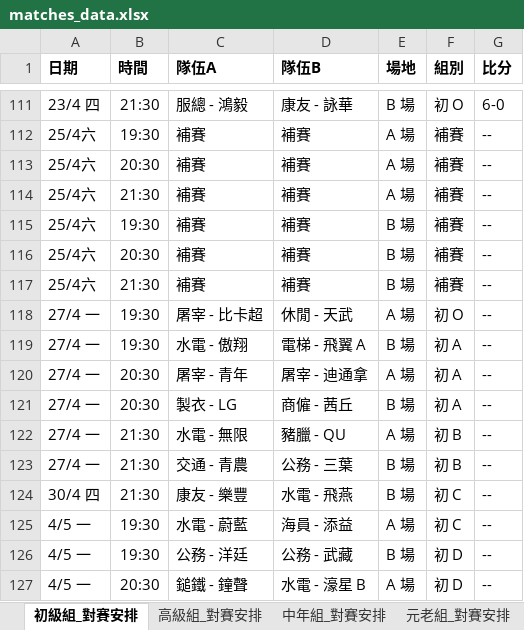
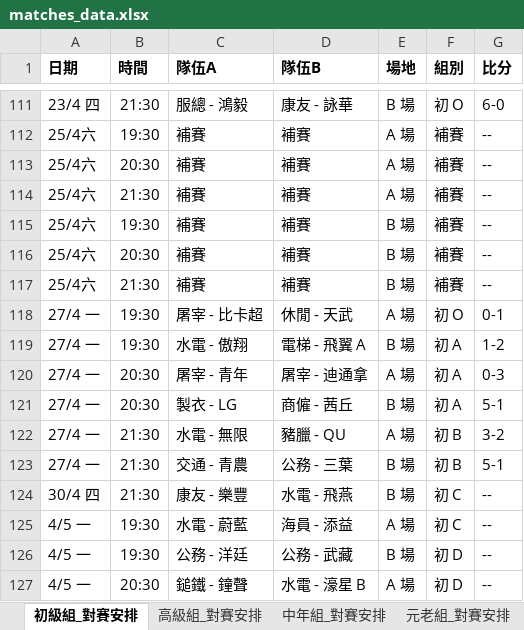
Before and after one commit to vizaiweb/macau-snowcup-2026, an Excel workbook: matches_data.xlsx, sheet 初級組_對賽安排, drawn as a sheet; only a part is shown, gaps mark what is left out; values as stored, in another font and other column widths than the file's, no borders; the diff names each change by its address in the sheet, - before the commit and + after, or states it on an @@ line.

Commit message:
Add files via upload

```diff
--- a/matches_data.xlsx (sheet 初級組_對賽安排)
+++ b/matches_data.xlsx (sheet 初級組_對賽安排)
-G118 (比分): --
+G118 (比分): 0-1
-G119 (比分): --
+G119 (比分): 1-2
-G120 (比分): --
+G120 (比分): 0-3
-G121 (比分): --
+G121 (比分): 5-1
-G122 (比分): --
+G122 (比分): 3-2
-G123 (比分): --
+G123 (比分): 5-1
```
